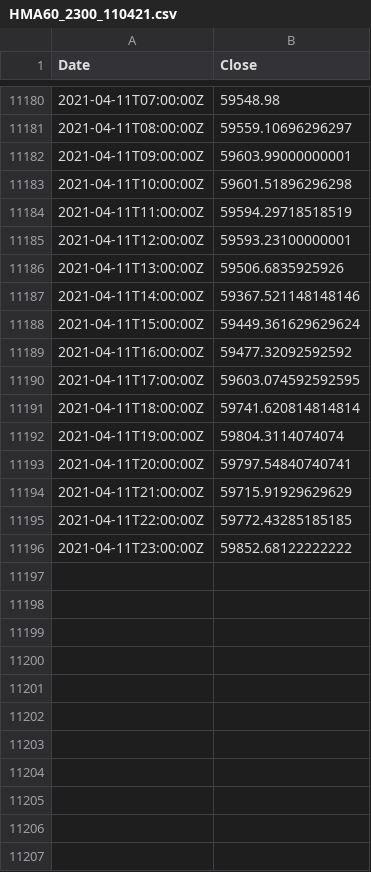
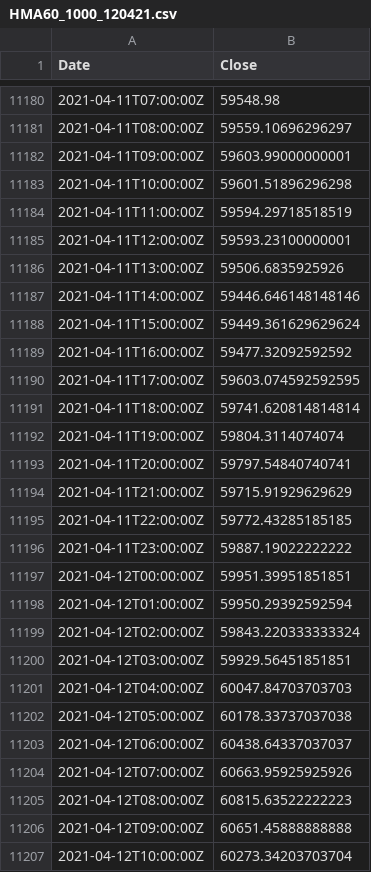
Before and after one commit to hackistic/gm, a CSV file: HMA60_1000_120421.csv (was HMA60_2300_110421.csv), drawn as a sheet; only a part is shown, gaps mark what is left out.

Commit message:
Update and rename HMA60_2300_110421.csv to HMA60_1000_120421.csv

```diff
--- a/HMA60_2300_110421.csv
+++ b/HMA60_1000_120421.csv
@@ -11186,3 +11186,3 @@ Date,Close
 2021-04-11T13:00:00Z,59506.6835925926
-2021-04-11T14:00:00Z,59367.521148148146
+2021-04-11T14:00:00Z,59446.646148148146
 2021-04-11T15:00:00Z,59449.361629629624
@@ -11195,2 +11195,13 @@ Date,Close
 2021-04-11T22:00:00Z,59772.43285185185
-2021-04-11T23:00:00Z,59852.68122222222
+2021-04-11T23:00:00Z,59887.19022222222
+2021-04-12T00:00:00Z,59951.39951851851
+2021-04-12T01:00:00Z,59950.29392592594
+2021-04-12T02:00:00Z,59843.220333333324
+2021-04-12T03:00:00Z,59929.56451851851
+2021-04-12T04:00:00Z,60047.84703703703
+2021-04-12T05:00:00Z,60178.33737037038
+2021-04-12T06:00:00Z,60438.64337037037
+2021-04-12T07:00:00Z,60663.95925925926
+2021-04-12T08:00:00Z,60815.63522222223
+2021-04-12T09:00:00Z,60651.45888888888
+2021-04-12T10:00:00Z,60273.34203703704
```
